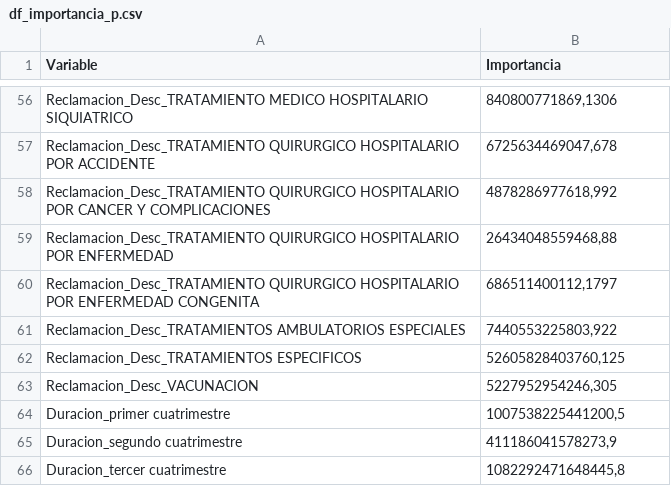
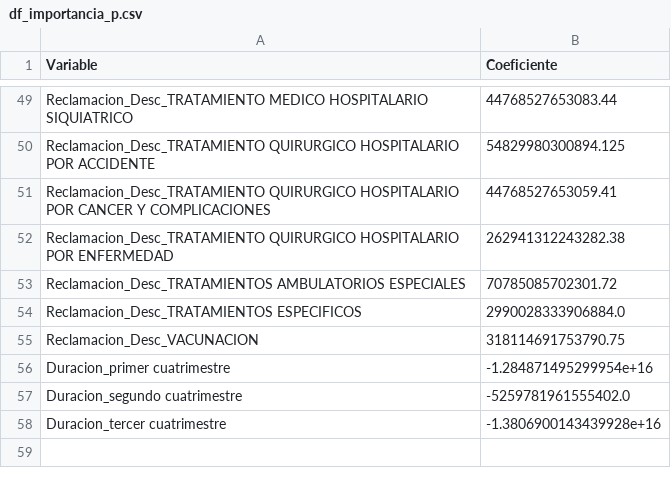
Before and after one commit to GabrielaCuervoR/AnaliticaFinanzas, a CSV file: df_importancia_p.csv, drawn as a sheet; only a part is shown, gaps mark what is left out; removed rows and columns are numbered as before the commit, all else as after; the diff covers the shown part only; the diff names each change by its address in the sheet, - before the commit and + after, or states it on an @@ line.

```diff
--- a/df_importancia_p.csv
+++ b/df_importancia_p.csv
-B1: Importancia
+B1: Coeficiente
-B49 (Coeficiente): 840800771869,1306
+B49 (Coeficiente): 44768527653083.44
-B50 (Coeficiente): 6725634469047,678
+B50 (Coeficiente): 54829980300894.125
-B51 (Coeficiente): 4878286977618,992
+B51 (Coeficiente): 44768527653059.41
-B52 (Coeficiente): 26434048559468,88
+B52 (Coeficiente): 262941312243282.38
-row 60: Reclamacion_Desc_TRATAMIENTO QUIRURGICO HOSPITALARIO POR ENFERMEDAD CONGENITA | 686511400112,1797
-B53 (Coeficiente): 7440553225803,922
+B53 (Coeficiente): 70785085702301.72
-B54 (Coeficiente): 52605828403760,125
+B54 (Coeficiente): 2990028333906884.0
-B55 (Coeficiente): 5227952954246,305
+B55 (Coeficiente): 318114691753790.75
-B56 (Coeficiente): 1007538225441200,5
+B56 (Coeficiente): -1.284871495299954e+16
-B57 (Coeficiente): 411186041578273,9
+B57 (Coeficiente): -5259781961555402.0
-B58 (Coeficiente): 1082292471648445,8
+B58 (Coeficiente): -1.3806900143439928e+16
```
Also changed, not shown: 7 removed rows and 47 edited cells elsewhere in this file, 1 other file.
